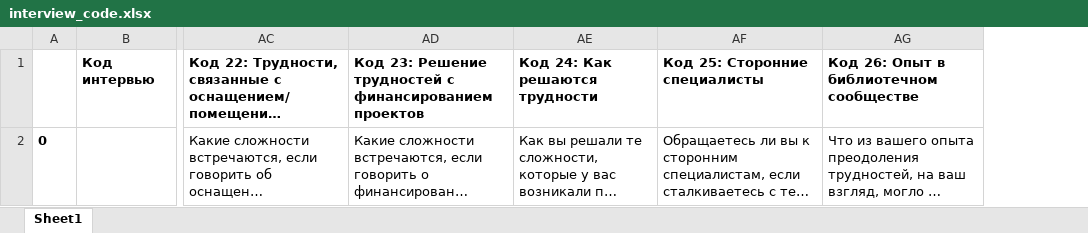
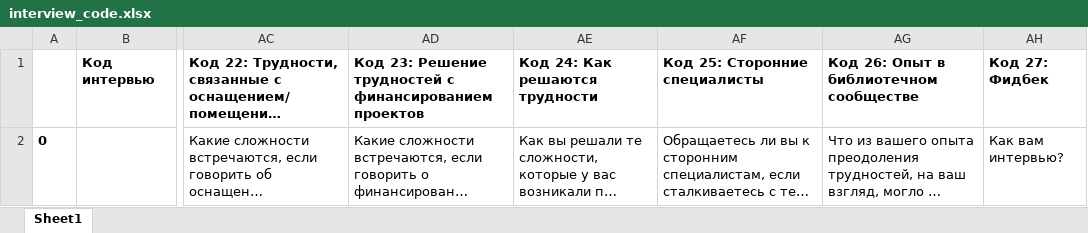
Before and after one commit to blueflyingpanda/interviews_encoding, an Excel workbook: interview_code.xlsx, sheet Sheet1, drawn as a sheet; only a part is shown, gaps mark what is left out; long unchanged cells end in …; values as stored, in another font and other column widths than the file's, no borders; the diff covers the shown part only; the diff names each change by its address in the sheet, - before the commit and + after, or states it on an @@ line.

```diff
--- a/interview_code.xlsx (sheet Sheet1)
+++ b/interview_code.xlsx (sheet Sheet1)
+column AH, rows 1-2: Код 27: Фидбек | Как вам интервью?
```
Also changed, not shown: 18 edited cells elsewhere in this sheet, interview_code_template.xlsx, 6 other files.
